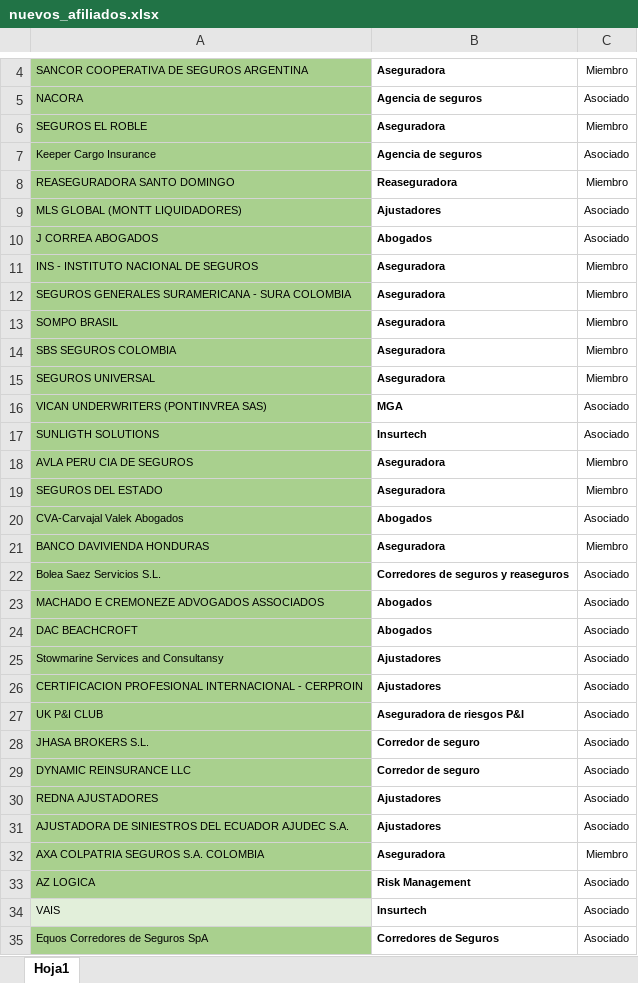
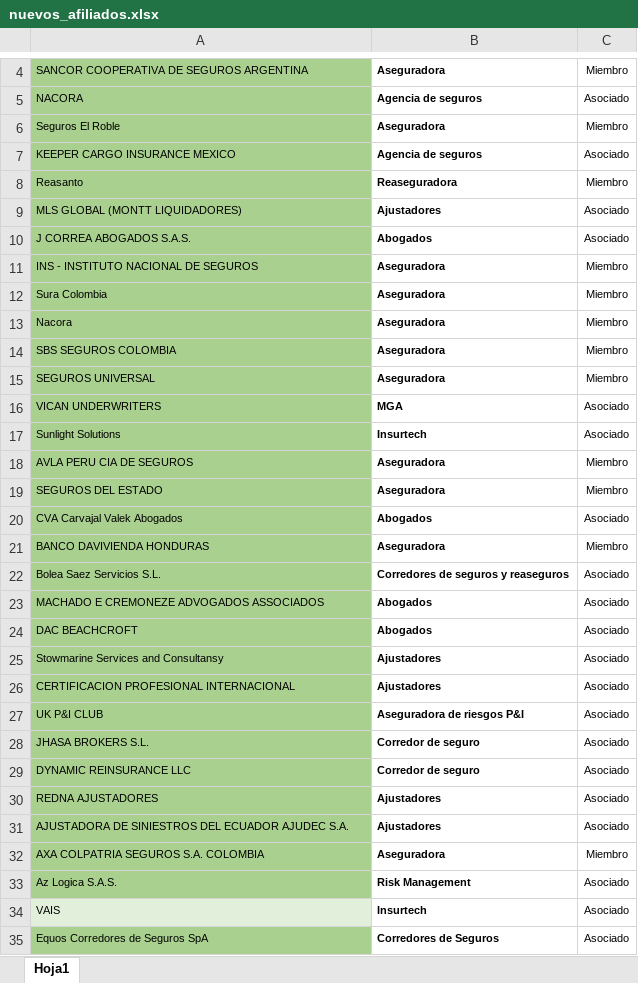
Before and after one commit to DiegoMao201/Analisis_Estrategico, an Excel workbook: nuevos_afiliados.xlsx, sheet Hoja1, drawn as a sheet; only a part is shown, gaps mark what is left out; values as stored, in another font and other column widths than the file's, no borders; the diff names each change by its address in the sheet, - before the commit and + after, or states it on an @@ line.

```diff
--- a/nuevos_afiliados.xlsx (sheet Hoja1)
+++ b/nuevos_afiliados.xlsx (sheet Hoja1)
-A6: SEGUROS EL ROBLE
+A6: Seguros El Roble
-A7: Keeper Cargo Insurance
+A7: KEEPER CARGO INSURANCE MEXICO
-A8: REASEGURADORA SANTO DOMINGO
+A8: Reasanto
-A10: J CORREA ABOGADOS
+A10: J CORREA ABOGADOS S.A.S.
-A12: SEGUROS GENERALES SURAMERICANA - SURA COLOMBIA
+A12: Sura Colombia
-A13: SOMPO BRASIL
+A13: Nacora
-A16: VICAN UNDERWRITERS (PONTINVREA SAS)
+A16: VICAN UNDERWRITERS
-A17: SUNLIGTH SOLUTIONS
+A17: Sunlight Solutions
-A20: CVA-Carvajal Valek Abogados
+A20: CVA Carvajal Valek Abogados
-A26: CERTIFICACION PROFESIONAL INTERNACIONAL - CERPROIN
+A26: CERTIFICACION PROFESIONAL INTERNACIONAL
-A33: AZ LOGICA
+A33: Az Logica S.A.S.
```
Also changed, not shown: 1 other file.
